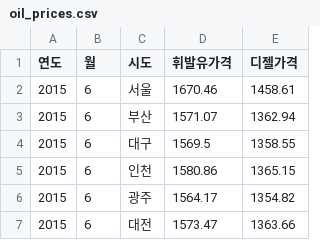
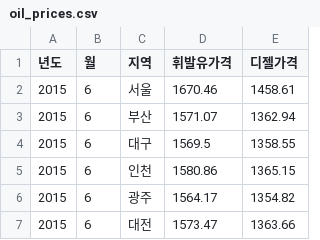
Before and after one commit to J2H3233/ev_project2, a CSV file: preprocess/02_interim_data/oil_prices.csv, drawn as a sheet; only a part is shown.

```diff
--- a/preprocess/02_interim_data/oil_prices.csv
+++ b/preprocess/02_interim_data/oil_prices.csv
@@ -1,2 +1,2 @@
-연도,월,시도,휘발유가격,디젤가격
+년도,월,지역,휘발유가격,디젤가격
 2015,6,서울,1670.46,1458.61
```
Also changed, not shown: 21 other files.
